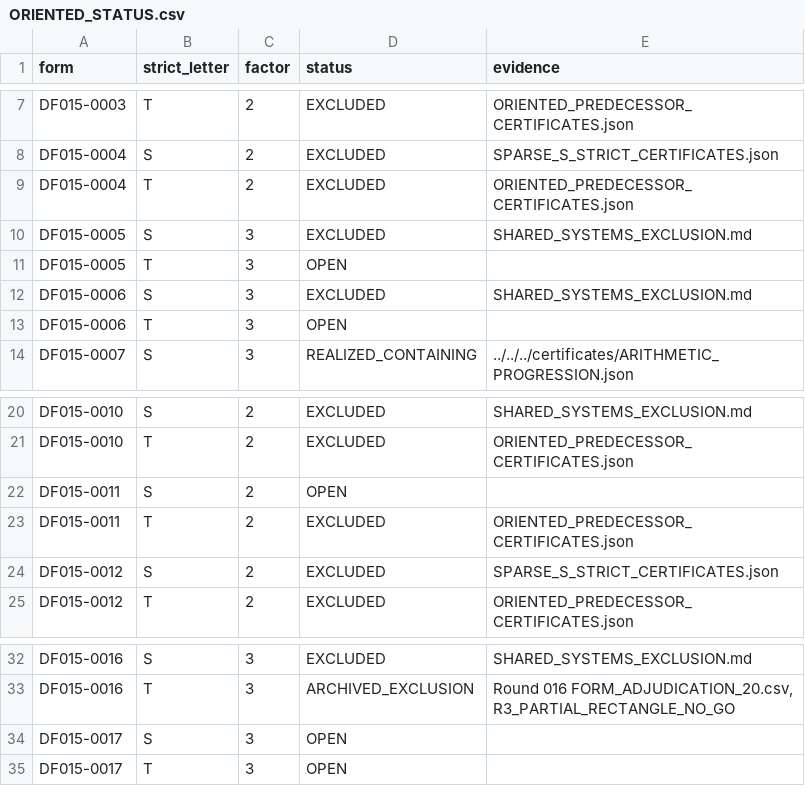
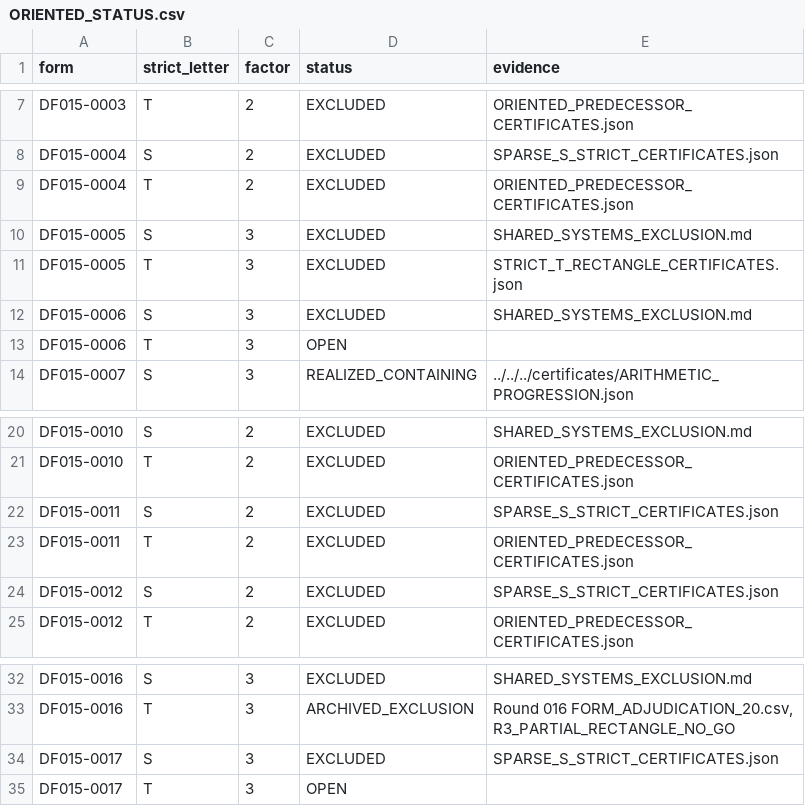
Before and after one commit to FacundoFirmenich/primitive-radix-dynmics, a CSV file: research/five-state/continuation/ORIENTED_STATUS.csv, drawn as a sheet; only a part is shown, gaps mark what is left out.

```diff
--- a/research/five-state/continuation/ORIENTED_STATUS.csv
+++ b/research/five-state/continuation/ORIENTED_STATUS.csv
@@ -10,3 +10,3 @@ DF015-0004,T,2,EXCLUDED,ORIENTED_PREDECESSOR_CERTIFICATES.json
 DF015-0005,S,3,EXCLUDED,SHARED_SYSTEMS_EXCLUSION.md
-DF015-0005,T,3,OPEN,
+DF015-0005,T,3,EXCLUDED,STRICT_T_RECTANGLE_CERTIFICATES.json
 DF015-0006,S,3,EXCLUDED,SHARED_SYSTEMS_EXCLUSION.md
@@ -21,3 +21,3 @@ DF015-0010,S,2,EXCLUDED,SHARED_SYSTEMS_EXCLUSION.md
 DF015-0010,T,2,EXCLUDED,ORIENTED_PREDECESSOR_CERTIFICATES.json
-DF015-0011,S,2,OPEN,
+DF015-0011,S,2,EXCLUDED,SPARSE_S_STRICT_CERTIFICATES.json
 DF015-0011,T,2,EXCLUDED,ORIENTED_PREDECESSOR_CERTIFICATES.json
@@ -33,3 +33,3 @@ DF015-0016,S,3,EXCLUDED,SHARED_SYSTEMS_EXCLUSION.md
 DF015-0016,T,3,ARCHIVED_EXCLUSION,"Round 016 FORM_ADJUDICATION_20.csv, R3_PARTIAL_RECTANGLE_NO_GO"
-DF015-0017,S,3,OPEN,
+DF015-0017,S,3,EXCLUDED,SPARSE_S_STRICT_CERTIFICATES.json
 DF015-0017,T,3,OPEN,
```
Also changed, not shown: data/artifacts.csv, data/claims.csv, 13 other files.
